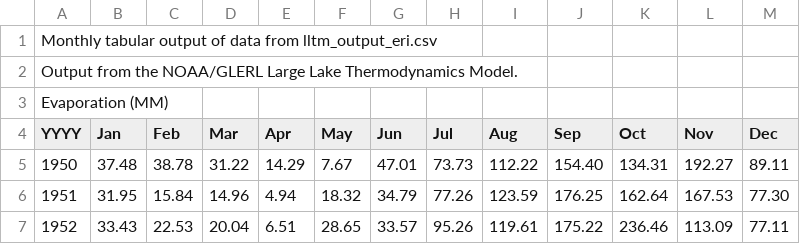
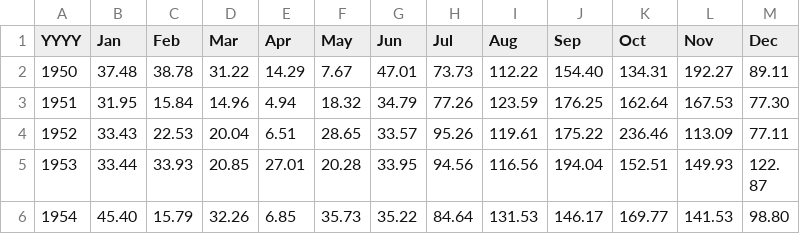
Before and after one commit to stremelaj/GLERL-Great-Lakes-Monthly-Hydrologic-Data-1860-Recent-, a CSV file: .github/workflows/evaporation_eri.csv, drawn as a sheet; only a part is shown; the shorter side is filled out with more unchanged rows; the diff names each change by its address in the sheet, - before the commit and + after, or states it on an @@ line.

Commit message:
Update evaporation_eri.csv

```diff
--- a/.github/workflows/evaporation_eri.csv
+++ b/.github/workflows/evaporation_eri.csv
-row 1: Monthly tabular output of data from lltm_output_eri.csv
-row 2: Output from the NOAA/GLERL Large Lake Thermodynamics Model.
-row 3: Evaporation (MM)
```
